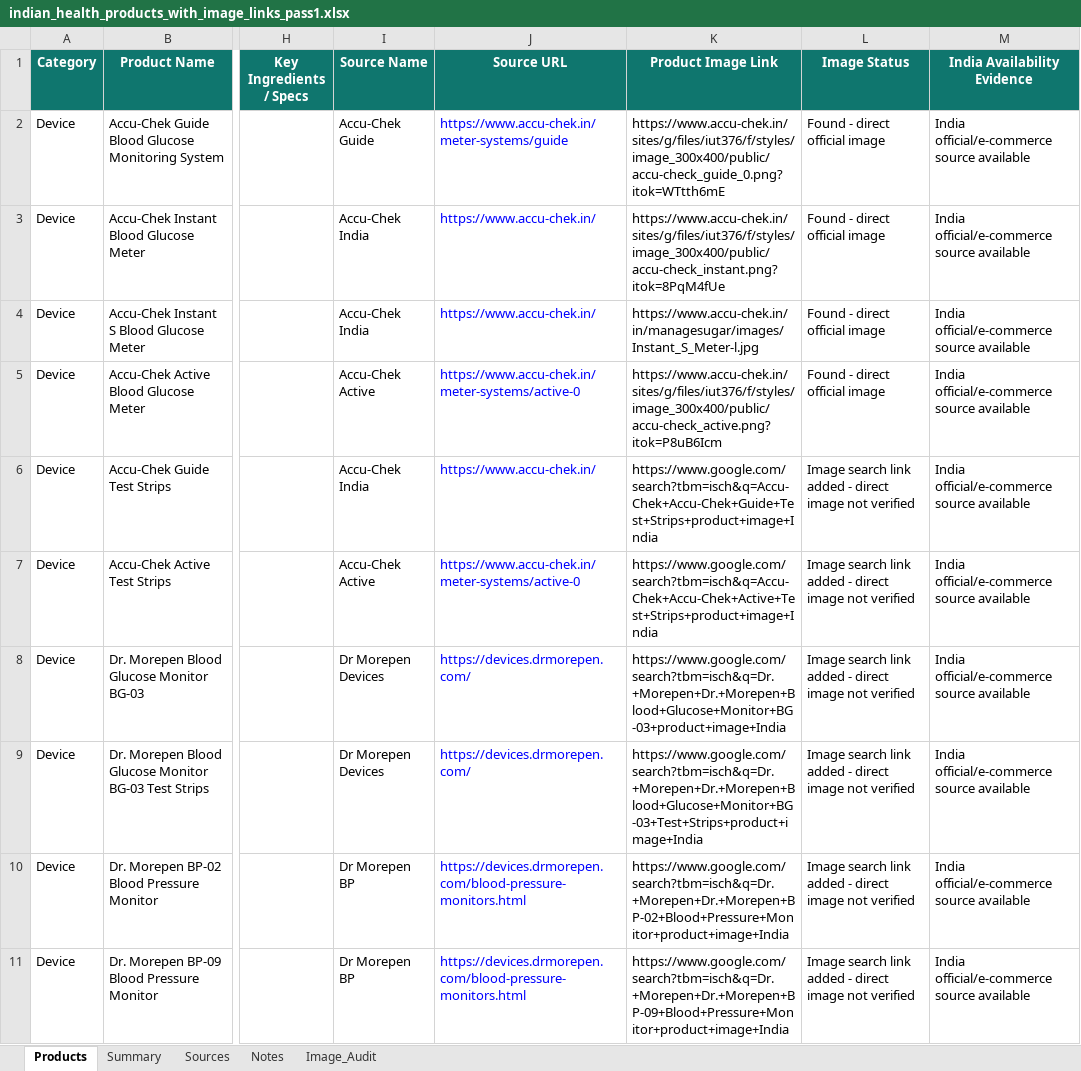
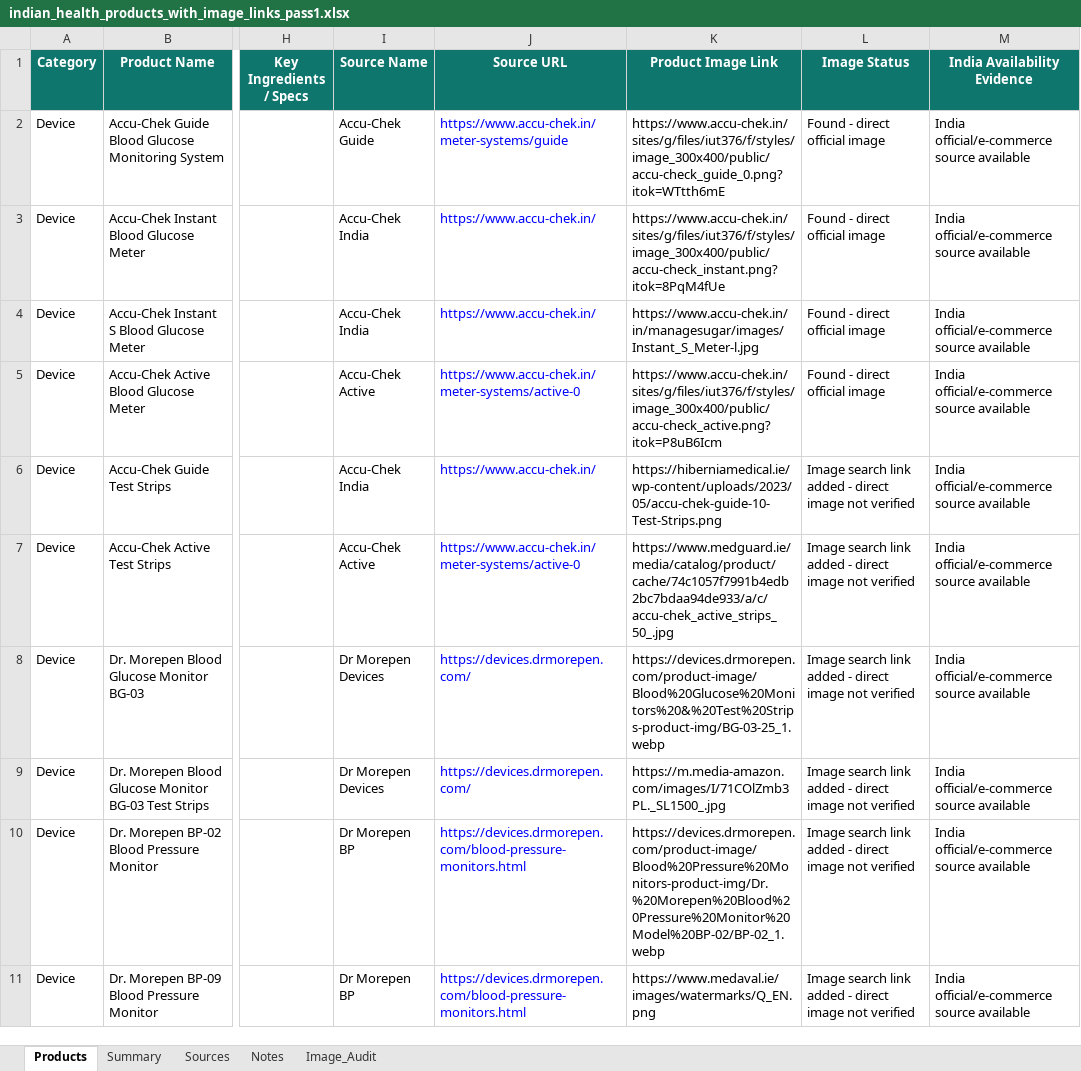
Before and after one commit to omarsuri/CrossCheckHealth, an Excel workbook: data/product-imports/indian_health_products_with_image_links_pass1.xlsx, sheet Products, drawn as a sheet; only a part is shown, gaps mark what is left out; values as stored, in another font and other column widths than the file's, no borders; table styles not drawn; the diff covers the shown part only; the diff names each change by its address in the sheet, - before the commit and + after, or states it on an @@ line.

Commit message:
Update health tools and product UI

```diff
--- a/data/product-imports/indian_health_products_with_image_links_pass1.xlsx (sheet Products)
+++ b/data/product-imports/indian_health_products_with_image_links_pass1.xlsx (sheet Products)
-K6 (Product Image Link): https://www.google.com/search?tbm=isch&q=Accu-Chek+Accu-Chek+Guide+Test+Strips+product+image+India
+K6 (Product Image Link): https://hiberniamedical.ie/wp-content/uploads/2023/05/accu-chek-guide-10-Test-Strips.png
-K7 (Product Image Link): https://www.google.com/search?tbm=isch&q=Accu-Chek+Accu-Chek+Active+Test+Strips+product+image+India
+K7 (Product Image Link): https://www.medguard.ie/media/catalog/product/cache/74c1057f7991b4edb2bc7bdaa94de933/a/c/accu-chek_active_strips_50_.jpg
-K8 (Product Image Link): https://www.google.com/search?tbm=isch&q=Dr.+Morepen+Dr.+Morepen+Blood+Glucose+Monitor+BG-03+product+image+India
+K8 (Product Image Link): https://devices.drmorepen.com/product-image/Blood%20Glucose%20Monitors%20&%20Test%20Strips-product-img/BG-03-25_1.webp
-K9 (Product Image Link): https://www.google.com/search?tbm=isch&q=Dr.+Morepen+Dr.+Morepen+Blood+Glucose+Monitor+BG-03+Test+Strips+product+image+India
+K9 (Product Image Link): https://m.media-amazon.com/images/I/71COlZmb3PL._SL1500_.jpg
-K10 (Product Image Link): https://www.google.com/search?tbm=isch&q=Dr.+Morepen+Dr.+Morepen+BP-02+Blood+Pressure+Monitor+product+image+India
+K10 (Product Image Link): https://devices.drmorepen.com/product-image/Blood%20Pressure%20Monitors-product-img/Dr.%20Morepen%20Blood%20Pressure%20Monitor%20Model%20BP-02/BP-02_1.webp
-K11 (Product Image Link): https://www.google.com/search?tbm=isch&q=Dr.+Morepen+Dr.+Morepen+BP-09+Blood+Pressure+Monitor+product+image+India
+K11 (Product Image Link): https://www.medaval.ie/images/watermarks/Q_EN.png
```
Also changed, not shown: 165 edited cells and cell formats elsewhere in this sheet, 37 other files.
